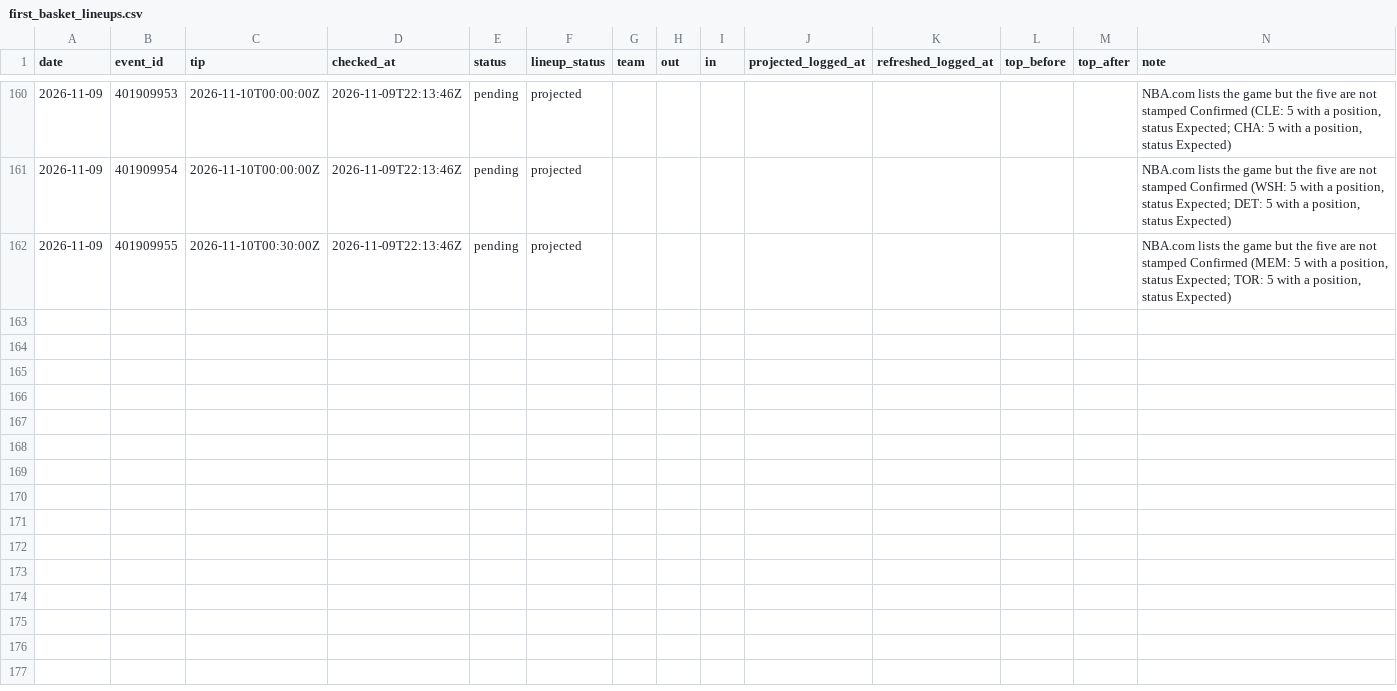
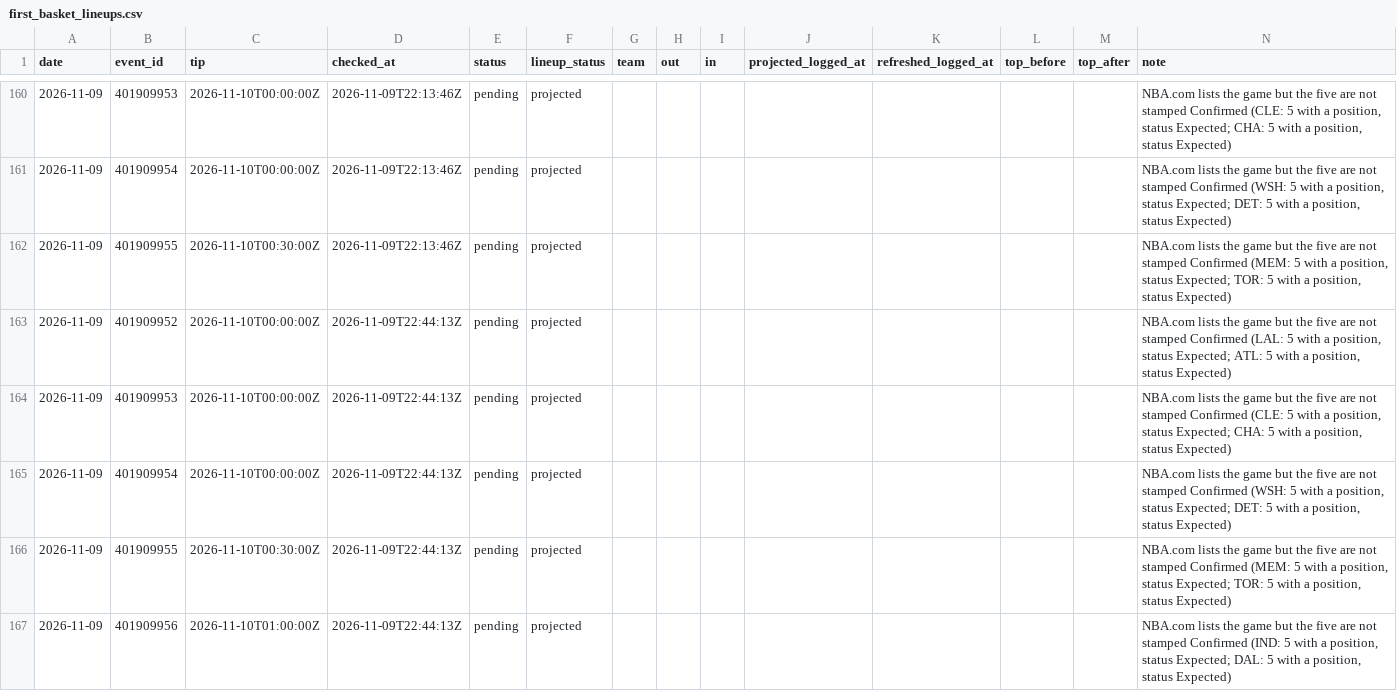
Before and after one commit to macassvic-cmd/arc-lab, a CSV file: data/first_basket_lineups.csv, drawn as a sheet; only a part is shown, gaps mark what is left out.

```diff
--- a/data/first_basket_lineups.csv
+++ b/data/first_basket_lineups.csv
@@ -162 +162,6 @@ date,event_id,tip,checked_at,status,lineup_status,team,out,in,projected_logged_a
 2026-11-09,401909955,2026-11-10T00:30:00Z,2026-11-09T22:13:46Z,pending,projected,,,,,,,,"NBA.com lists the game but the five are not stamped Confirmed (MEM: 5 with a position, status Expected; TOR: 5 with a position, status Expected)"
+2026-11-09,401909952,2026-11-10T00:00:00Z,2026-11-09T22:44:13Z,pending,projected,,,,,,,,"NBA.com lists the game but the five are not stamped Confirmed (LAL: 5 with a position, status Expected; ATL: 5 with a position, status Expected)"
+2026-11-09,401909953,2026-11-10T00:00:00Z,2026-11-09T22:44:13Z,pending,projected,,,,,,,,"NBA.com lists the game but the five are not stamped Confirmed (CLE: 5 with a position, status Expected; CHA: 5 with a position, status Expected)"
+2026-11-09,401909954,2026-11-10T00:00:00Z,2026-11-09T22:44:13Z,pending,projected,,,,,,,,"NBA.com lists the game but the five are not stamped Confirmed (WSH: 5 with a position, status Expected; DET: 5 with a position, status Expected)"
+2026-11-09,401909955,2026-11-10T00:30:00Z,2026-11-09T22:44:13Z,pending,projected,,,,,,,,"NBA.com lists the game but the five are not stamped Confirmed (MEM: 5 with a position, status Expected; TOR: 5 with a position, status Expected)"
+2026-11-09,401909956,2026-11-10T01:00:00Z,2026-11-09T22:44:13Z,pending,projected,,,,,,,,"NBA.com lists the game but the five are not stamped Confirmed (IND: 5 with a position, status Expected; DAL: 5 with a position, status Expected)"
```
Also changed, not shown: data/paper_log.csv, 2 other files.
